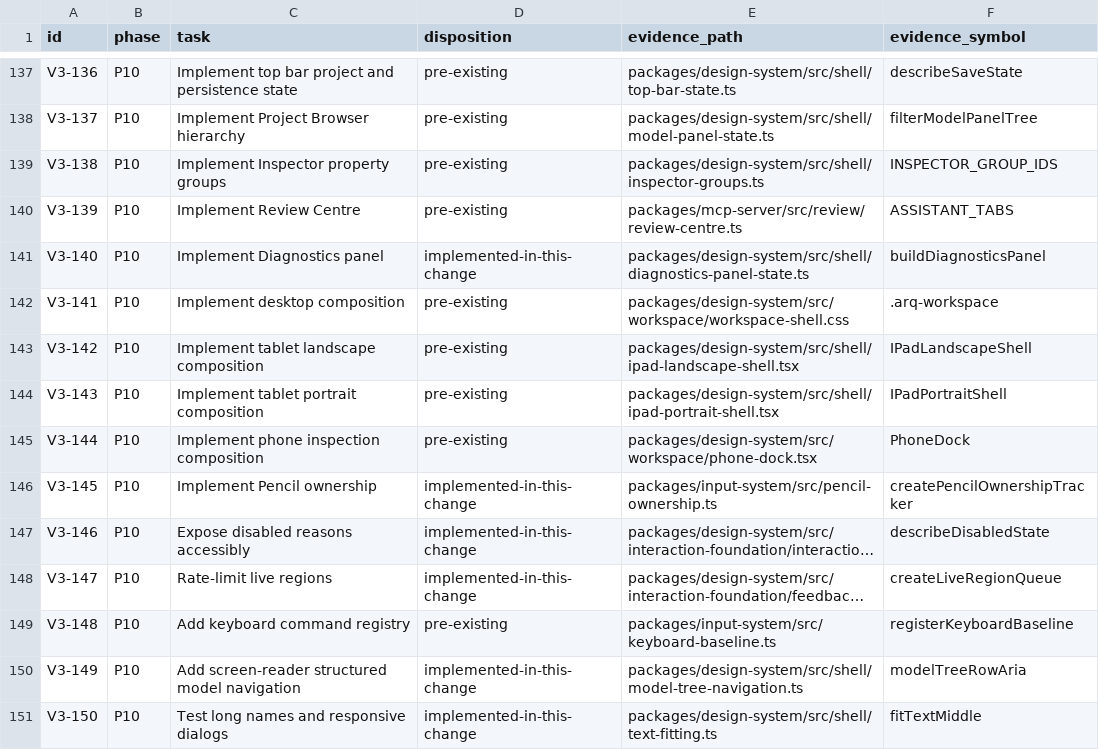
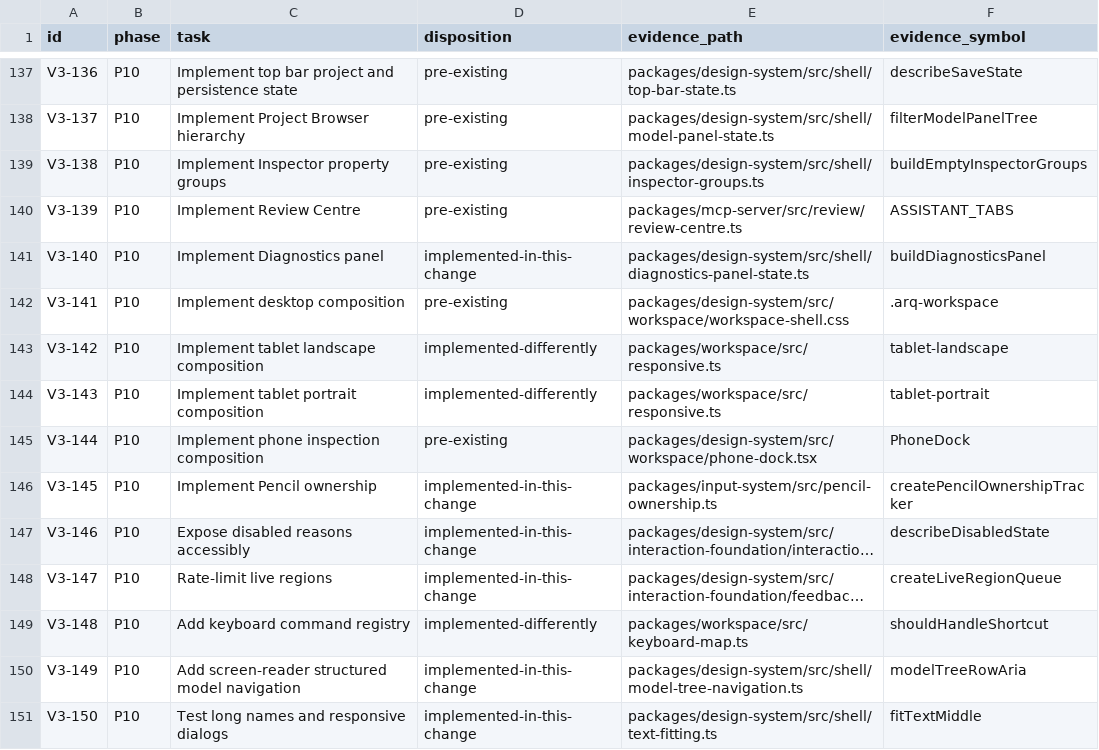
Before and after one commit to ruddvz/Arq, a CSV file: docs/product/V3-IMPLEMENTATION-TRACEABILITY.csv, drawn as a sheet; only a part is shown, gaps mark what is left out; long unchanged cells end in …; the diff names each change by its address in the sheet, - before the commit and + after, or states it on an @@ line.

```diff
--- a/docs/product/V3-IMPLEMENTATION-TRACEABILITY.csv
+++ b/docs/product/V3-IMPLEMENTATION-TRACEABILITY.csv
-F139 (evidence_symbol): INSPECTOR_GROUP_IDS
+F139 (evidence_symbol): buildEmptyInspectorGroups
-D143:D144 (disposition): pre-existing
+D143:D144 (disposition): implemented-differently
-E143 (evidence_path): packages/design-system/src/shell/ipad-landscape-shell.tsx
+E143 (evidence_path): packages/workspace/src/responsive.ts
-F143 (evidence_symbol): IPadLandscapeShell
+F143 (evidence_symbol): tablet-landscape
-E144 (evidence_path): packages/design-system/src/shell/ipad-portrait-shell.tsx
+E144 (evidence_path): packages/workspace/src/responsive.ts
-F144 (evidence_symbol): IPadPortraitShell
+F144 (evidence_symbol): tablet-portrait
-D149 (disposition): pre-existing
+D149 (disposition): implemented-differently
-E149 (evidence_path): packages/input-system/src/keyboard-baseline.ts
+E149 (evidence_path): packages/workspace/src/keyboard-map.ts
-F149 (evidence_symbol): registerKeyboardBaseline
+F149 (evidence_symbol): shouldHandleShortcut
```
Also changed, not shown: 2 other files.
